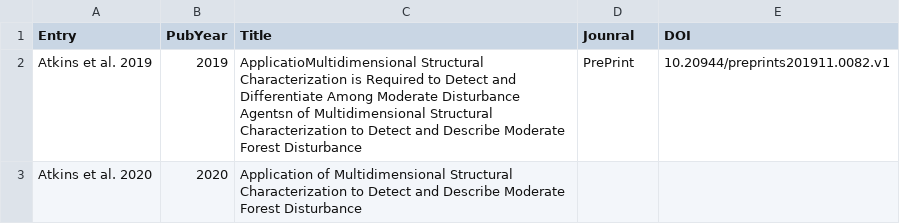
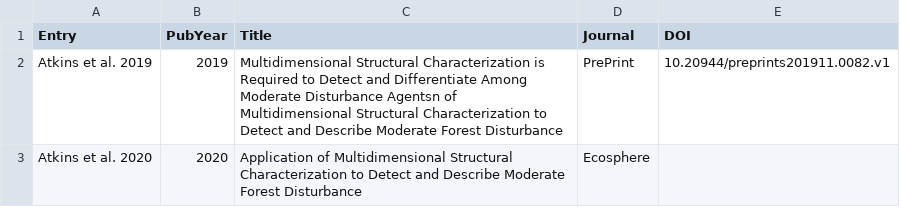
Before and after one commit to FoRTExperiment/fortedata, a CSV file: inst/extdata/fd_pubs.csv, drawn as a sheet.

```diff
--- a/inst/extdata/fd_pubs.csv
+++ b/inst/extdata/fd_pubs.csv
@@ -1,3 +1,3 @@
-Entry,PubYear,Title,Jounral,DOI
-Atkins et al. 2019,2019,ApplicatioMultidimensional Structural Characterization is Required to Detect and Differentiate Among Moderate Disturbance Agentsn of Multidimensional Structural Characterization to Detect and Describe Moderate Forest Disturbance ,PrePrint,10.20944/preprints201911.0082.v1
-Atkins et al. 2020,2020,Application of Multidimensional Structural Characterization to Detect and Describe Moderate Forest Disturbance ,,
+Entry,PubYear,Title,Journal,DOI
+Atkins et al. 2019,2019,Multidimensional Structural Characterization is Required to Detect and Differentiate Among Moderate Disturbance Agentsn of Multidimensional Structural Characterization to Detect and Describe Moderate Forest Disturbance ,PrePrint,10.20944/preprints201911.0082.v1
+Atkins et al. 2020,2020,Application of Multidimensional Structural Characterization to Detect and Describe Moderate Forest Disturbance ,Ecosphere,
```
Also changed, not shown: inst/extdata/fd_littertrap.csv, inst/extdata/forte_inventory.csv, 3 other files.
